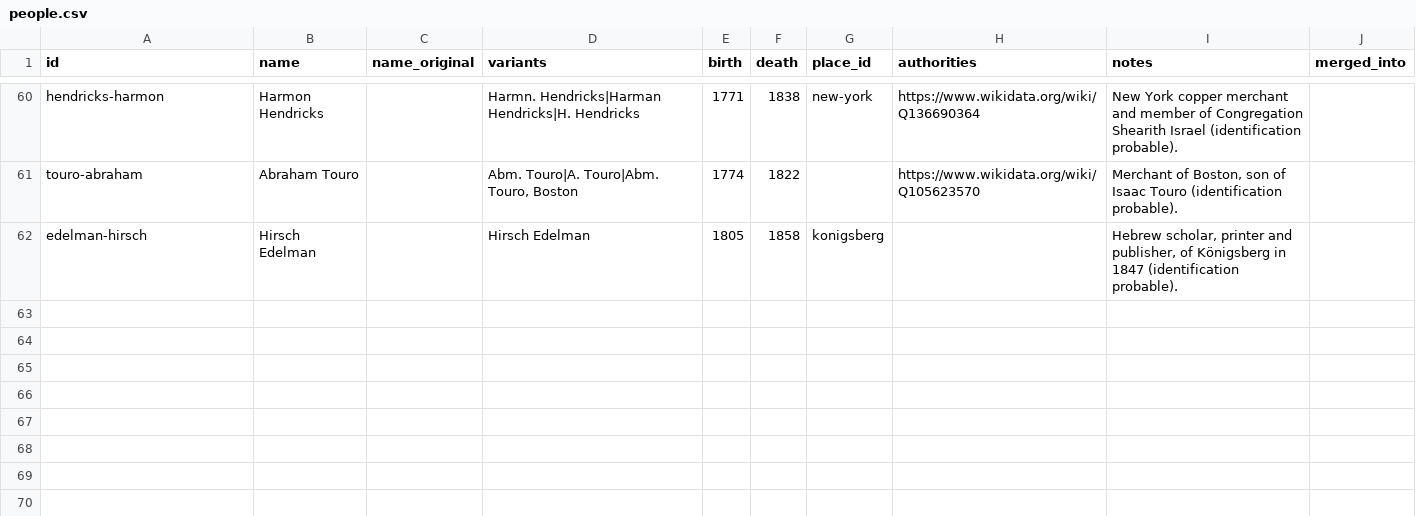
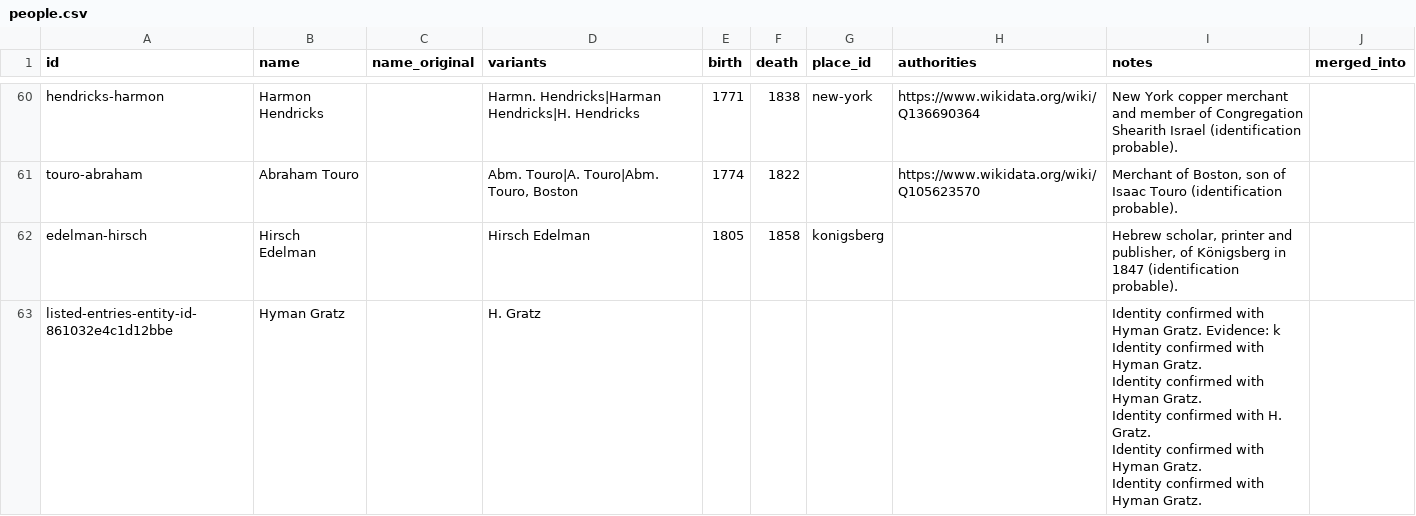
Before and after one commit to judaicadh/listsexplorer, a CSV file: data/people.csv, drawn as a sheet; only a part is shown, gaps mark what is left out; ↵ is a line break in a cell; the diff names each change by its address in the sheet, - before the commit and + after, or states it on an @@ line.

Commit message:
Edit catalogue from Lists Explorer editor [abc291f3-30a5-4d79-af09-7afc91203e40]

```diff
--- a/data/people.csv
+++ b/data/people.csv
+row 63: listed-entries-entity-id-861032e4c1d12bbe | Hyman Gratz |  | H. Gratz |  |  |  |  | Identity confirmed with Hyman Gratz. Evidence: k ↵ Identity confirmed with Hyman Gratz. ↵ Identity confirmed with Hyman Gratz. ↵ Identity confirmed with H. Gratz. ↵ Identity confirmed with Hyman Gratz. ↵ Identity confirmed with Hyman Gratz.
```
Also changed, not shown: 1 other file.
